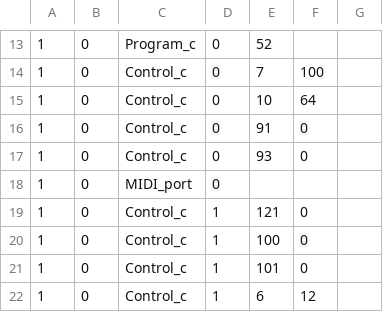
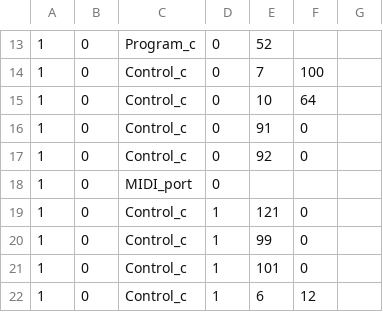
Before and after one commit to NoSadBeHappy/modi, a CSV file: example_converted.csv, drawn as a sheet; only a part is shown, gaps mark what is left out; the diff covers the shown part only.

```diff
--- a/example_converted.csv
+++ b/example_converted.csv
@@ -17,2 +17,2 @@
-1, 0, Control_c, 0, 93, 0
+1, 0, Control_c, 0,92, 0
 1, 0, MIDI_port, 0
@@ -20 +20 @@
-1, 0, Control_c, 1, 100, 0
+1, 0, Control_c, 1,99, 0
```
Also changed, not shown: 10 edited cells elsewhere in this file, 5 other files.
